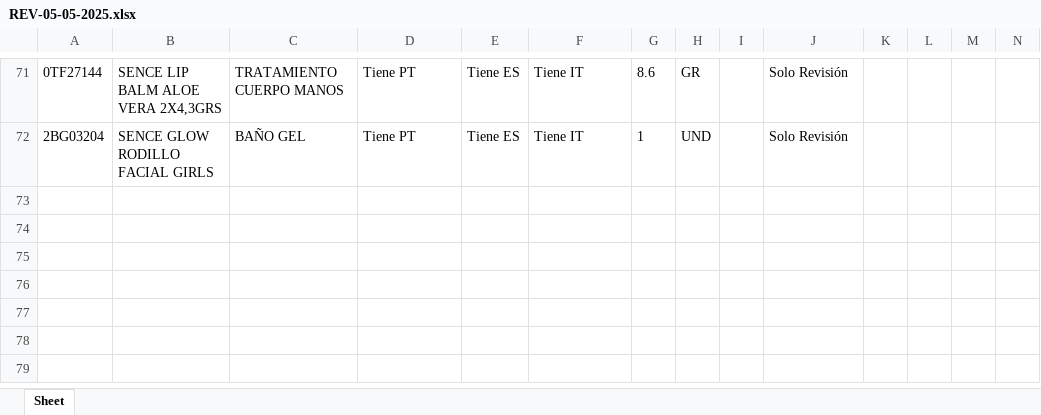
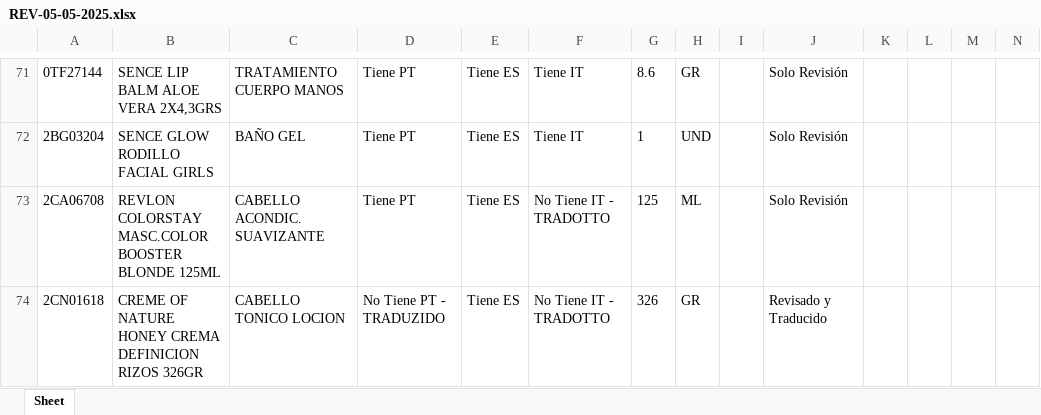
Before and after one commit to partybrasil/Contador-Revisiones, an Excel workbook: REVs/REV-05-05-2025.xlsx, sheet Sheet, drawn as a sheet; only a part is shown, gaps mark what is left out; values as stored, in another font and other column widths than the file's, no borders; rows hold the shown columns only; the diff names each change by its address in the sheet, - before the commit and + after, or states it on an @@ line.

```diff
--- a/REVs/REV-05-05-2025.xlsx (sheet Sheet)
+++ b/REVs/REV-05-05-2025.xlsx (sheet Sheet)
+row 73: 2CA06708 | REVLON COLORSTAY MASC.COLOR BOOSTER BLONDE 125ML | CABELLO ACONDIC. SUAVIZANTE | Tiene PT | Tiene ES | No Tiene IT - TRADOTTO | 125 | ML |  | Solo Revisión
+row 74: 2CN01618 | CREME OF NATURE HONEY CREMA DEFINICION RIZOS 326GR | CABELLO TONICO LOCION | No Tiene PT - TRADUZIDO | Tiene ES | No Tiene IT - TRADOTTO | 326 | GR |  | Revisado y Traducido
```
Also changed, not shown: 23 other files.
